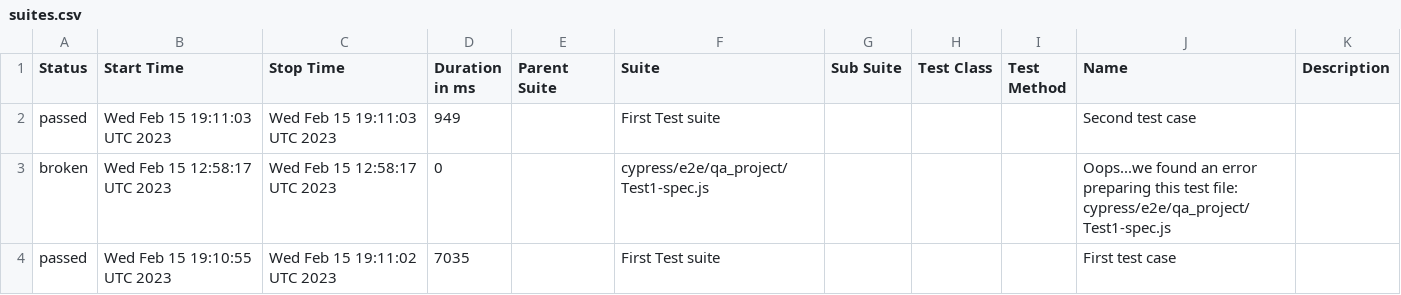
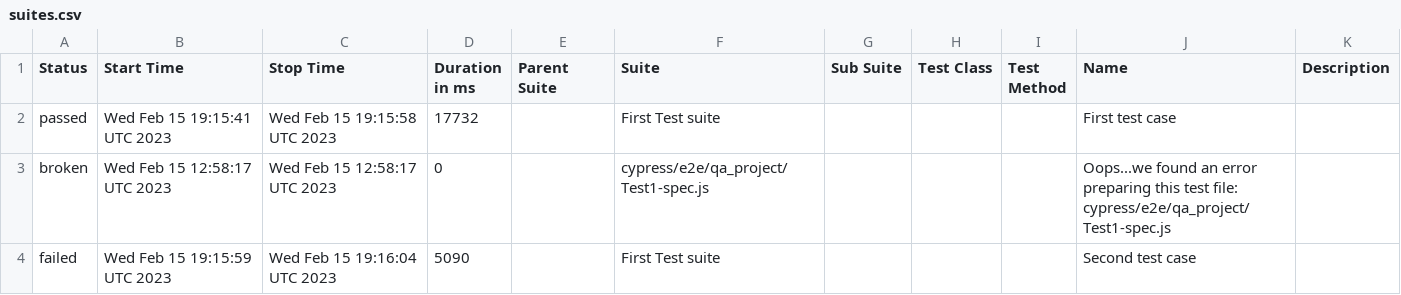
Before and after one commit to jgireesh/cypress-learning, a CSV file: allure-report/data/suites.csv, drawn as a sheet.

Commit message:
Generating allure report for cypress tests

```diff
--- a/allure-report/data/suites.csv
+++ b/allure-report/data/suites.csv
@@ -1,4 +1,4 @@
 "Status","Start Time","Stop Time","Duration in ms","Parent Suite","Suite","Sub Suite","Test Class","Test Method","Name","Description"
-"passed","Wed Feb 15 19:11:03 UTC 2023","Wed Feb 15 19:11:03 UTC 2023","949","","First Test suite","","","","Second test case",""
+"passed","Wed Feb 15 19:15:41 UTC 2023","Wed Feb 15 19:15:58 UTC 2023","17732","","First Test suite","","","","First test case",""
 "broken","Wed Feb 15 12:58:17 UTC 2023","Wed Feb 15 12:58:17 UTC 2023","0","","cypress/e2e/qa_project/Test1-spec.js","","","","Oops...we found an error preparing this test file: cypress/e2e/qa_project/Test1-spec.js",""
-"passed","Wed Feb 15 19:10:55 UTC 2023","Wed Feb 15 19:11:02 UTC 2023","7035","","First Test suite","","","","First test case",""
+"failed","Wed Feb 15 19:15:59 UTC 2023","Wed Feb 15 19:16:04 UTC 2023","5090","","First Test suite","","","","Second test case",""
```
Also changed, not shown: 30 other files.
